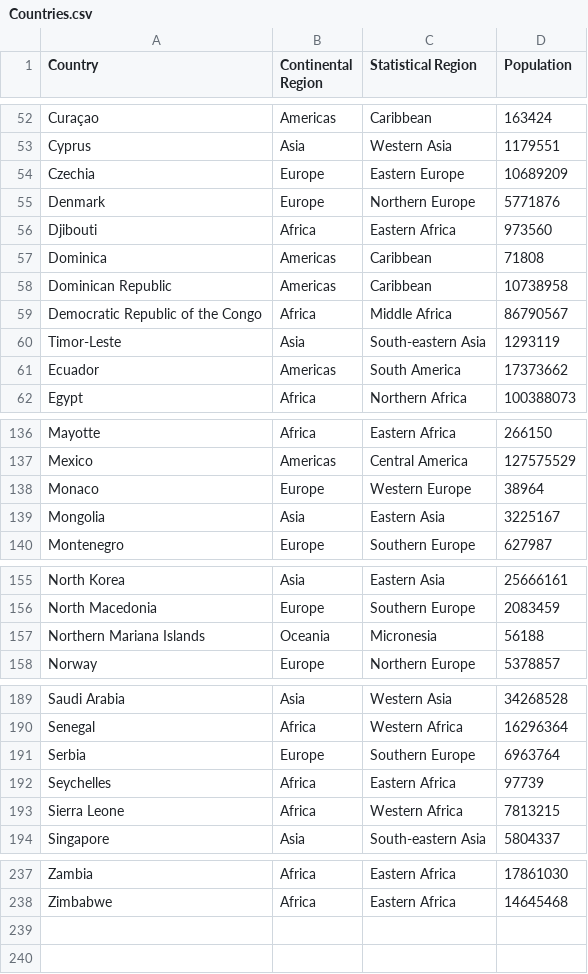
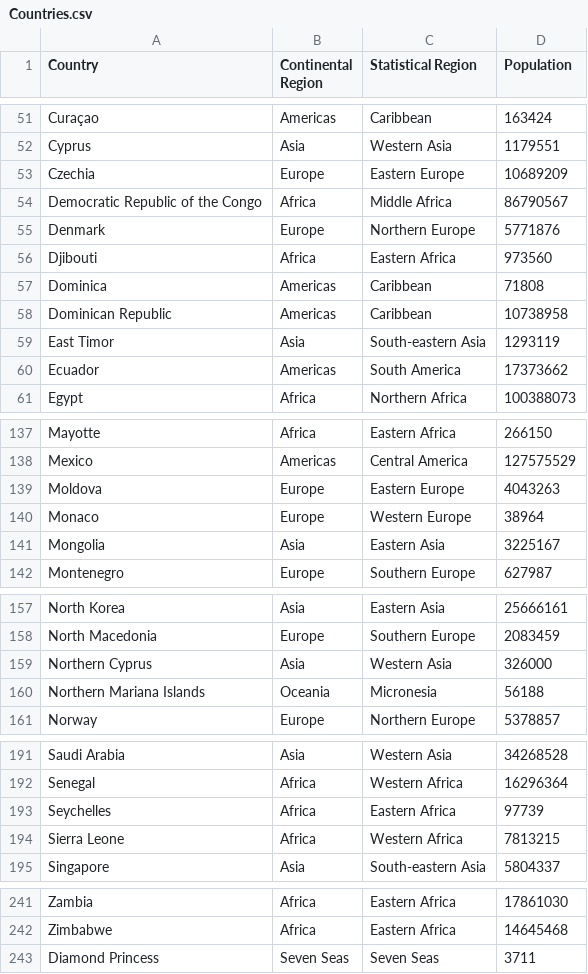
Before and after one commit to ppmartel/COVID-19, a CSV file: Countries.csv, drawn as a sheet; only a part is shown, gaps mark what is left out; the diff covers the shown part only.

```diff
--- a/Countries.csv
+++ b/Countries.csv
@@ -54,2 +53,3 @@ Cyprus,Asia,Western Asia,1179551
 Czechia,Europe,Eastern Europe,10689209
+Democratic Republic of the Congo,Africa,Middle Africa,86790567
 Denmark,Europe,Northern Europe,5771876
@@ -58,4 +58,3 @@ Dominica,Americas,Caribbean,71808
 Dominican Republic,Americas,Caribbean,10738958
-Democratic Republic of the Congo,Africa,Middle Africa,86790567
-Timor-Leste,Asia,South-eastern Asia,1293119
+East Timor,Asia,South-eastern Asia,1293119
 Ecuador,Americas,South America,17373662
@@ -137,2 +138,3 @@ Mayotte,Africa,Eastern Africa,266150
 Mexico,Americas,Central America,127575529
+Moldova,Europe,Eastern Europe,4043263
 Monaco,Europe,Western Europe,38964
@@ -156,2 +158,3 @@ North Korea,Asia,Eastern Asia,25666161
 North Macedonia,Europe,Southern Europe,2083459
+Northern Cyprus,Asia,Western Asia,326000
 Northern Mariana Islands,Oceania,Micronesia,56188
@@ -190,3 +192,2 @@ Saudi Arabia,Asia,Western Asia,34268528
 Senegal,Africa,Western Africa,16296364
-Serbia,Europe,Southern Europe,6963764
 Seychelles,Africa,Eastern Africa,97739
@@ -238 +242,2 @@ Zambia,Africa,Eastern Africa,17861030
 Zimbabwe,Africa,Eastern Africa,14645468
+Diamond Princess,Seven Seas,Seven Seas,3711
```
Also changed, not shown: 8 added rows, 5 removed rows and 10 edited cells elsewhere in this file.
